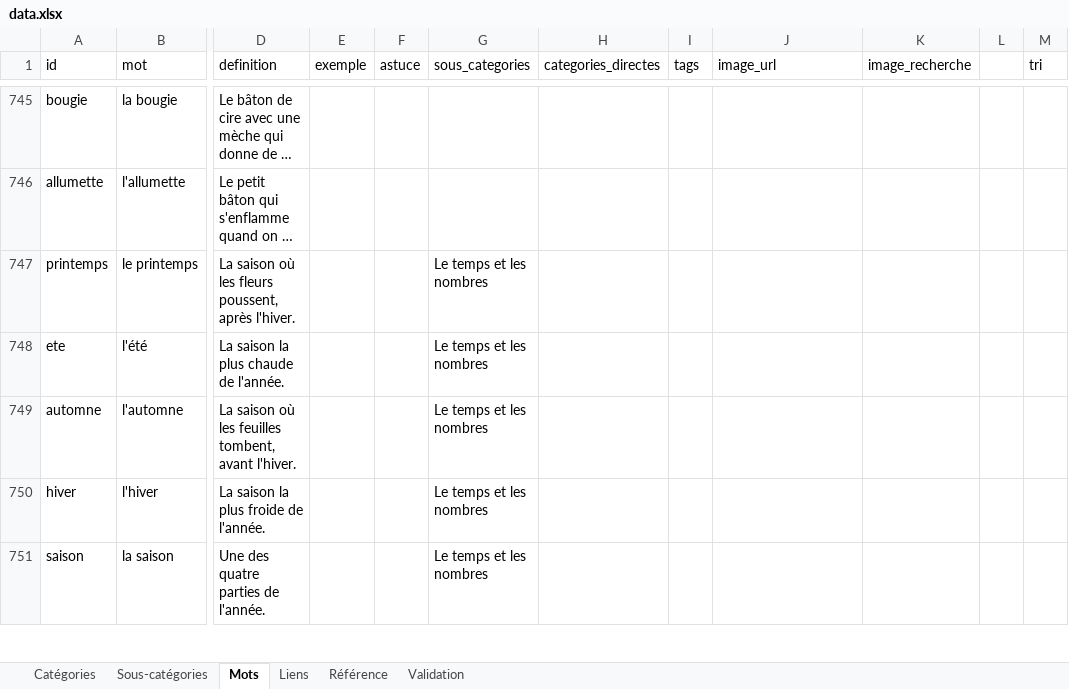
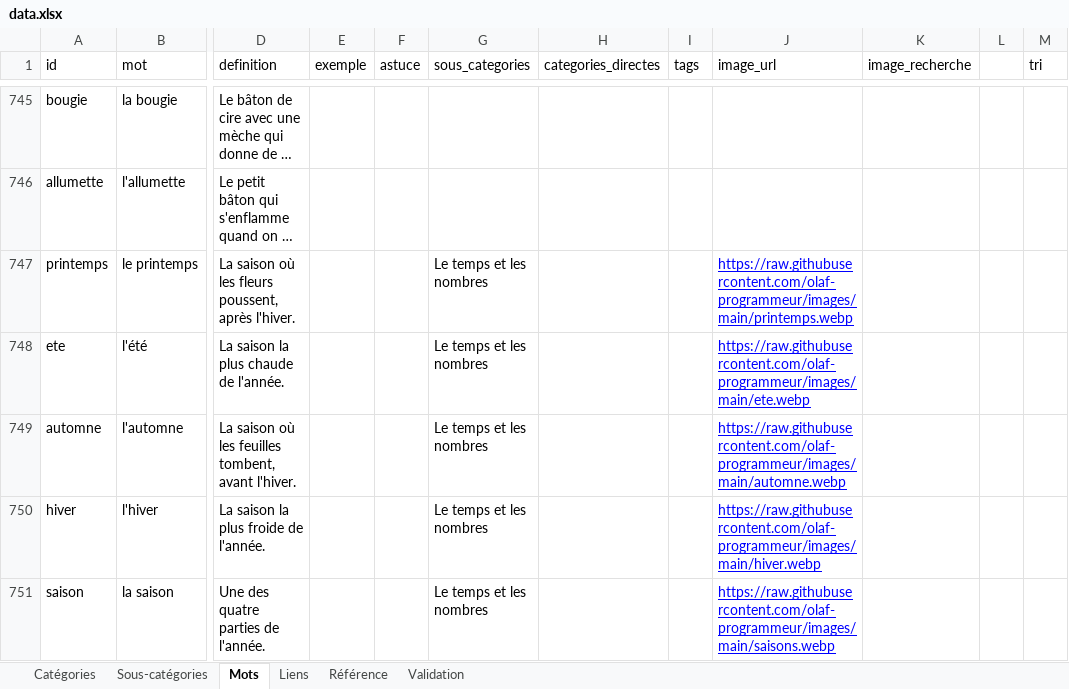
Before and after one commit to olaf-programmeur/vocab-app, an Excel workbook: public/data.xlsx, sheet Mots, drawn as a sheet; only a part is shown, gaps mark what is left out; long unchanged cells end in …; values as stored, in another font and other column widths than the file's, no borders; the diff covers the shown part only; the diff names each change by its address in the sheet, - before the commit and + after, or states it on an @@ line.

```diff
--- a/public/data.xlsx (sheet Mots)
+++ b/public/data.xlsx (sheet Mots)
-J747 (image_url): (empty)
+J747 (image_url): https://raw.githubusercontent.com/olaf-programmeur/images/main/printemps.webp
-J748 (image_url): (empty)
+J748 (image_url): https://raw.githubusercontent.com/olaf-programmeur/images/main/ete.webp
-J749 (image_url): (empty)
+J749 (image_url): https://raw.githubusercontent.com/olaf-programmeur/images/main/automne.webp
-J750 (image_url): (empty)
+J750 (image_url): https://raw.githubusercontent.com/olaf-programmeur/images/main/hiver.webp
-J751 (image_url): (empty)
+J751 (image_url): https://raw.githubusercontent.com/olaf-programmeur/images/main/saisons.webp
```
Also changed, not shown: 1 added row and 27 edited cells elsewhere in this sheet, sheet Catégories.
